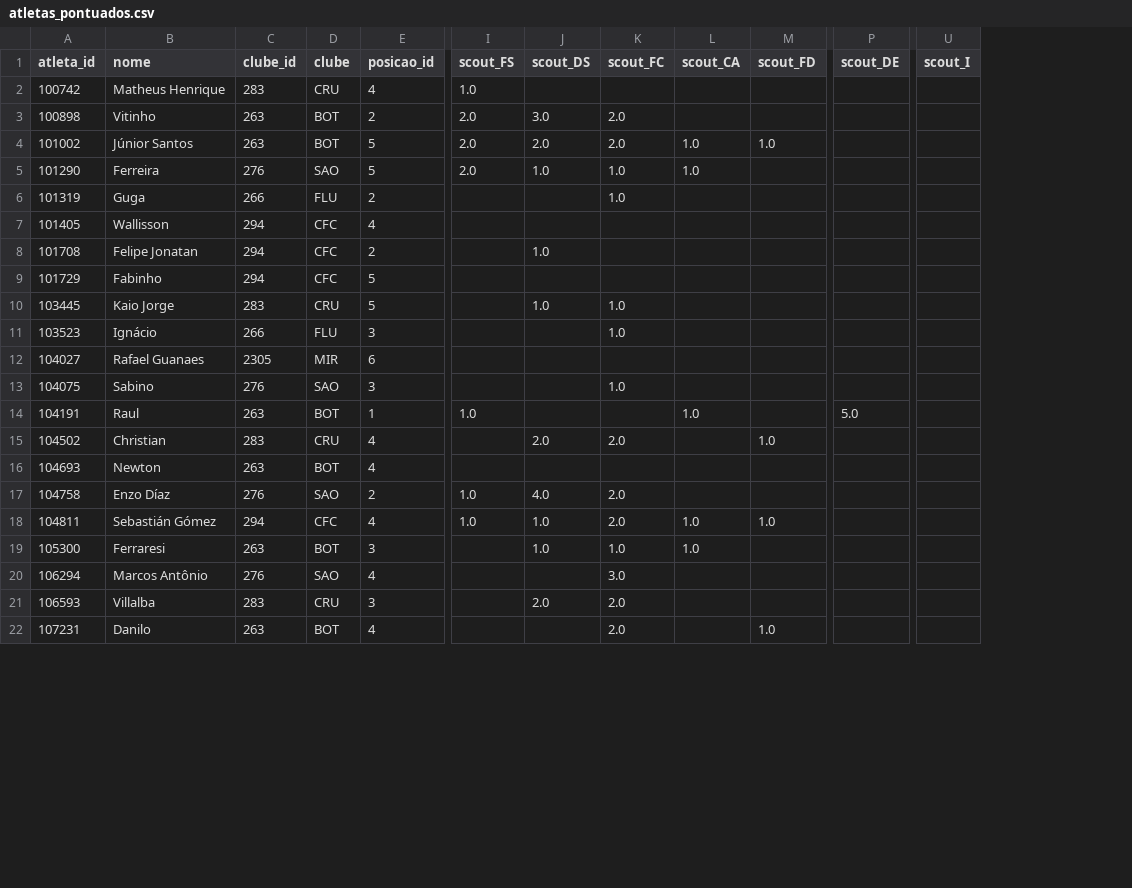
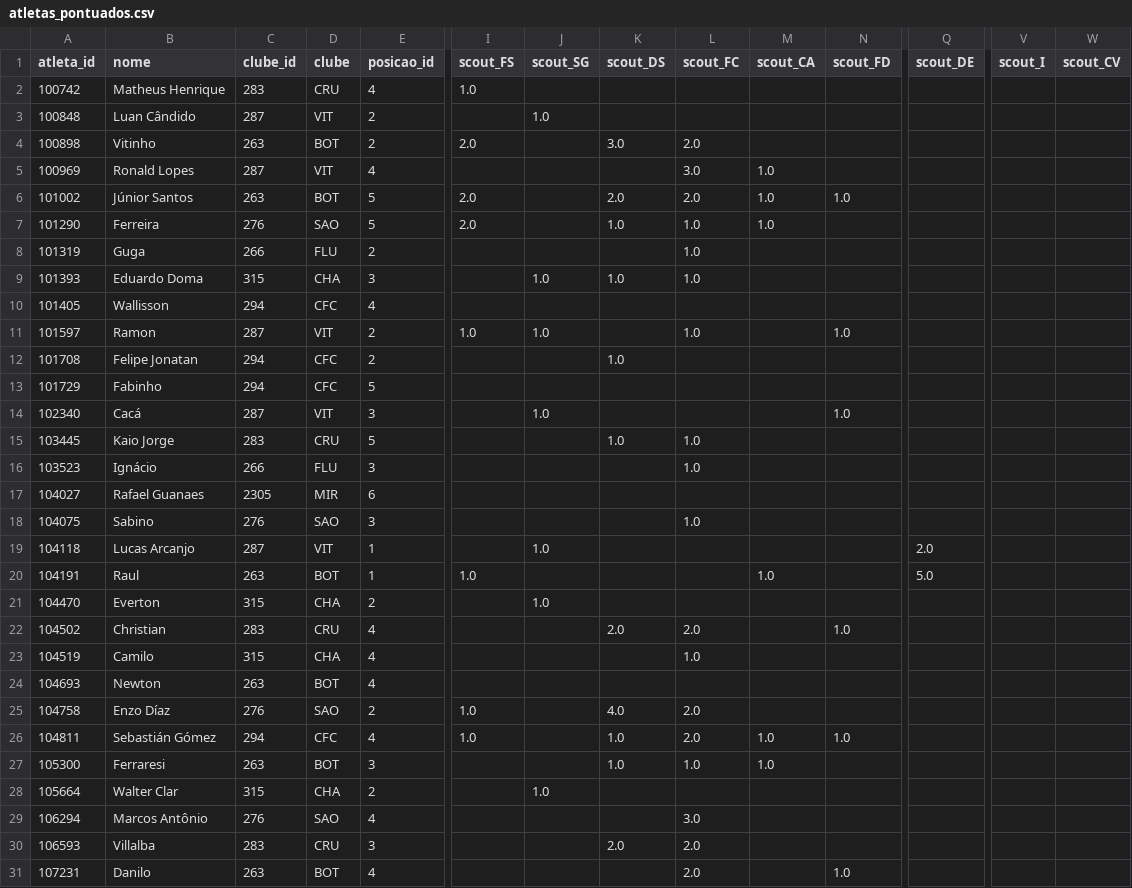
Before and after one commit to FilipeNamorato/extracaoCartola, a CSV file: docs/data/atletas_pontuados.csv, drawn as a sheet; only a part is shown, gaps mark what is left out; addresses are those after the commit; rows hold the shown columns only; the diff covers the shown part only; the diff names each change by its address in the sheet, - before the commit and + after, or states it on an @@ line.

```diff
--- a/docs/data/atletas_pontuados.csv
+++ b/docs/data/atletas_pontuados.csv
+column J (scout_SG), empty
+column W (scout_CV), empty
+row 3: 100848 | Luan Cândido | 287 | VIT | 2 |  | 1.0
+row 5: 100969 | Ronald Lopes | 287 | VIT | 4 |  |  |  | 3.0 | 1.0
+row 9: 101393 | Eduardo Doma | 315 | CHA | 3 |  | 1.0 | 1.0 | 1.0
+row 11: 101597 | Ramon | 287 | VIT | 2 | 1.0 | 1.0 |  | 1.0 |  | 1.0
+row 14: 102340 | Cacá | 287 | VIT | 3 |  | 1.0 |  |  |  | 1.0
+row 19: 104118 | Lucas Arcanjo | 287 | VIT | 1 |  | 1.0 |  |  |  |  | 2.0
+row 21: 104470 | Everton | 315 | CHA | 2 |  | 1.0
+row 23: 104519 | Camilo | 315 | CHA | 4 |  |  |  | 1.0
+row 28: 105664 | Walter Clar | 315 | CHA | 2 |  | 1.0
```
Also changed, not shown: 18 added rows elsewhere in this file, docs/data/atletas_enriquecido.csv, docs/data/atletas_escalacao.csv, 11 other files.
